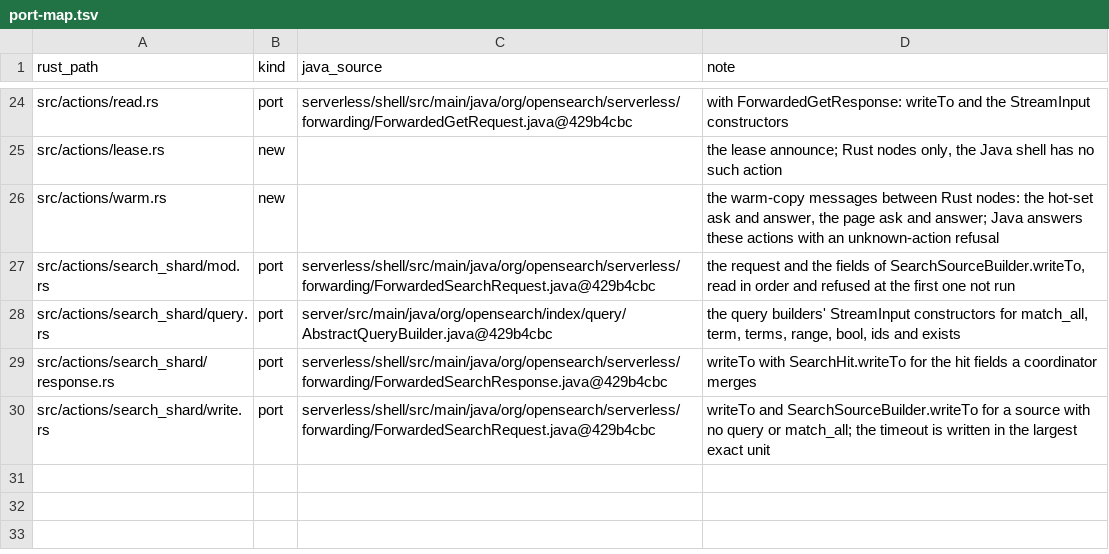
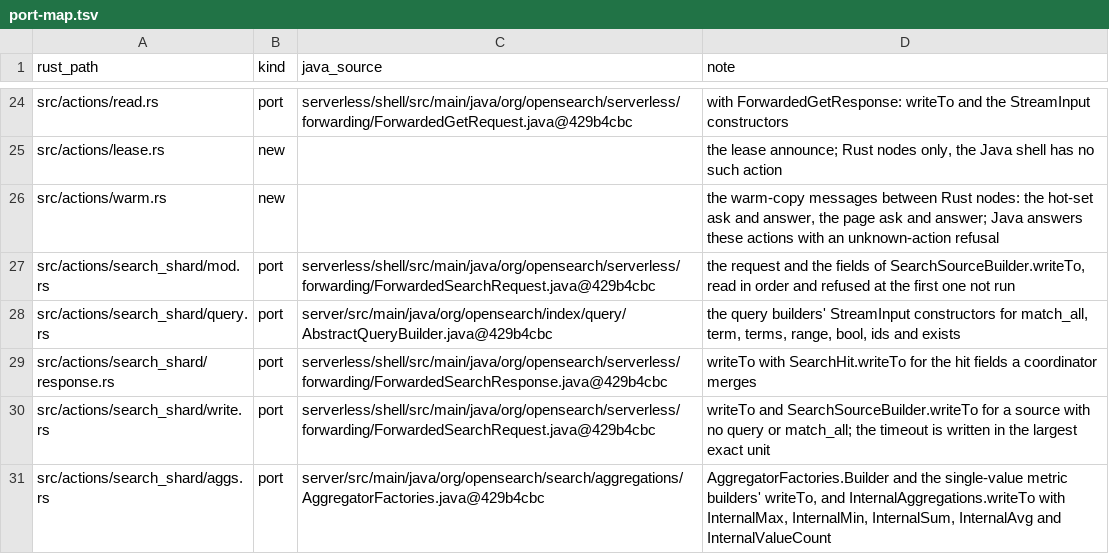
Before and after one commit to huyz0/opensearch-serverless, a TSV file: crates/transport/port-map.tsv, drawn as a sheet; only a part is shown, gaps mark what is left out.

```diff
--- a/crates/transport/port-map.tsv
+++ b/crates/transport/port-map.tsv
@@ -30 +30,2 @@ src/actions/search_shard/response.rs	port	serverless/shell/src/main/java/org/ope
 src/actions/search_shard/write.rs	port	serverless/shell/src/main/java/org/opensearch/serverless/forwarding/ForwardedSearchRequest.java@429b4cbc	writeTo and SearchSourceBuilder.writeTo for a source with no query or match_all; the timeout is written in the largest exact unit
+src/actions/search_shard/aggs.rs	port	server/src/main/java/org/opensearch/search/aggregations/AggregatorFactories.java@429b4cbc	AggregatorFactories.Builder and the single-value metric builders' writeTo, and InternalAggregations.writeTo with InternalMax, InternalMin, InternalSum, InternalAvg and InternalValueCount
```
Also changed, not shown: 14 other files.
